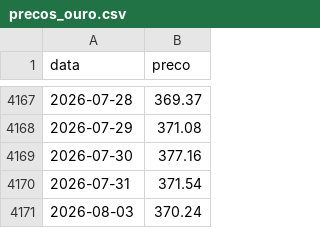
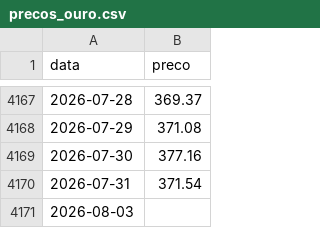
Before and after one commit to mickemanella-web/Ouro-tracker, a CSV file: precos_ouro.csv, drawn as a sheet; only a part is shown, gaps mark what is left out.

Commit message:
Atualiza preços do ouro

```diff
--- a/precos_ouro.csv
+++ b/precos_ouro.csv
@@ -4170,2 +4170,2 @@ data,preco
 2026-07-31,371.54
-2026-08-03,370.24
+2026-08-03,
```
